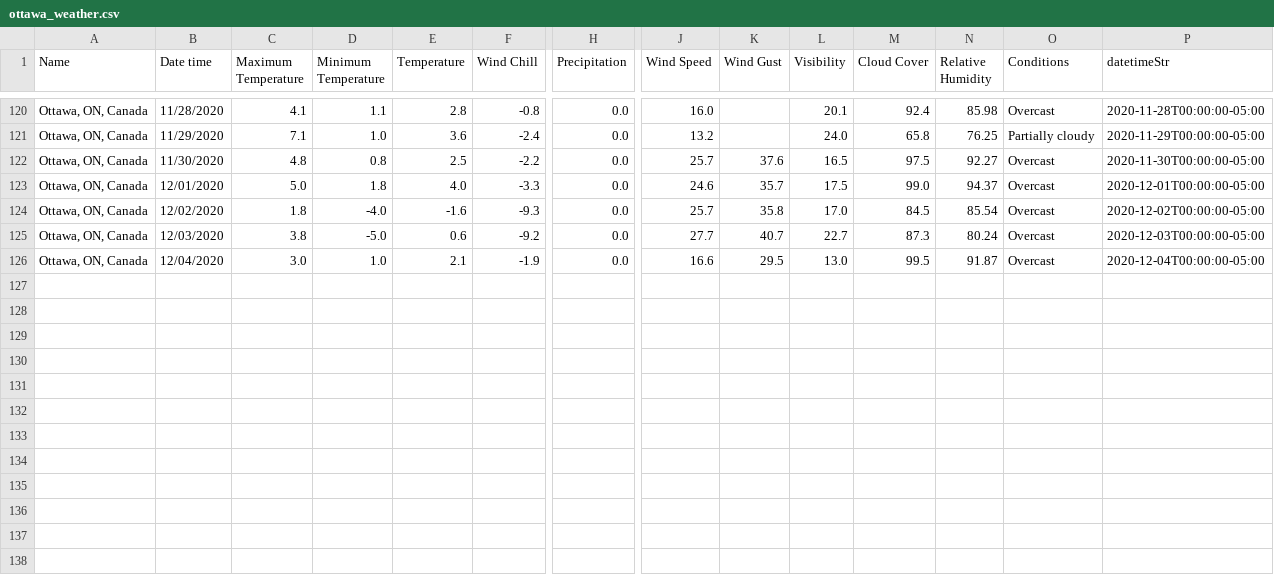
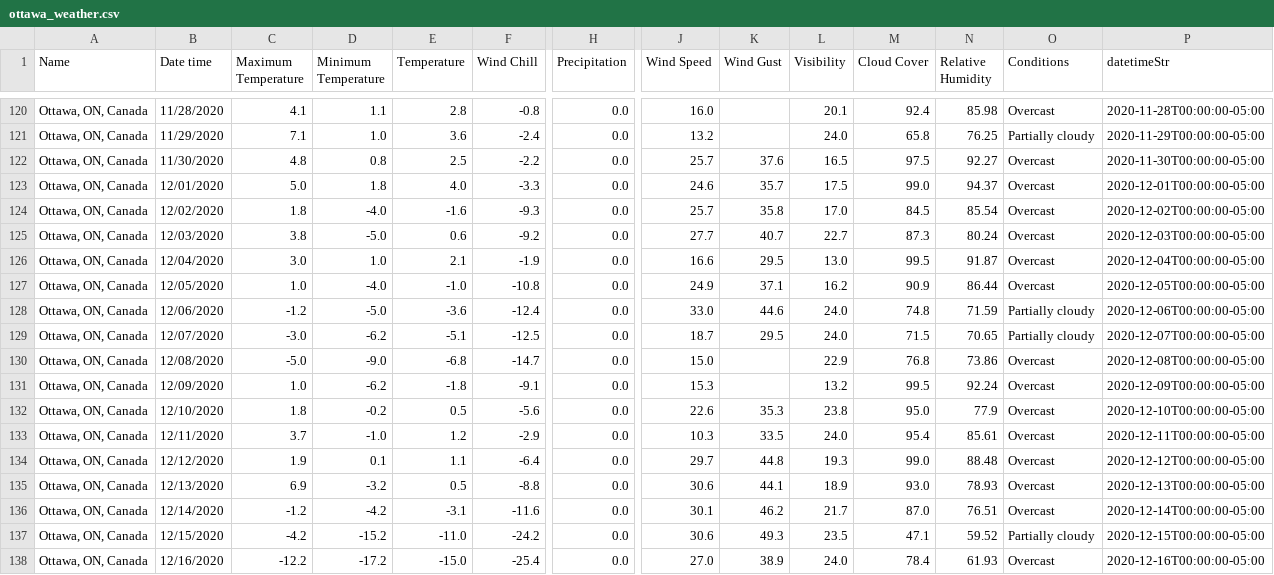
Before and after one commit to Peter-Lam/climbr, a CSV file: data/weather/ottawa_weather.csv, drawn as a sheet; only a part is shown, gaps mark what is left out; rows hold the shown columns only; the diff names each change by its address in the sheet, - before the commit and + after, or states it on an @@ line.

```diff
--- a/data/weather/ottawa_weather.csv
+++ b/data/weather/ottawa_weather.csv
+row 127: Ottawa, ON, Canada | 12/05/2020 | 1.0 | -4.0 | -1.0 | -10.8 | 0.0 | 24.9 | 37.1 | 16.2 | 90.9 | 86.44 | Overcast | 2020-12-05T00:00:00-05:00
+row 128: Ottawa, ON, Canada | 12/06/2020 | -1.2 | -5.0 | -3.6 | -12.4 | 0.0 | 33.0 | 44.6 | 24.0 | 74.8 | 71.59 | Partially cloudy | 2020-12-06T00:00:00-05:00
+row 129: Ottawa, ON, Canada | 12/07/2020 | -3.0 | -6.2 | -5.1 | -12.5 | 0.0 | 18.7 | 29.5 | 24.0 | 71.5 | 70.65 | Partially cloudy | 2020-12-07T00:00:00-05:00
+row 130: Ottawa, ON, Canada | 12/08/2020 | -5.0 | -9.0 | -6.8 | -14.7 | 0.0 | 15.0 |  | 22.9 | 76.8 | 73.86 | Overcast | 2020-12-08T00:00:00-05:00
+row 131: Ottawa, ON, Canada | 12/09/2020 | 1.0 | -6.2 | -1.8 | -9.1 | 0.0 | 15.3 |  | 13.2 | 99.5 | 92.24 | Overcast | 2020-12-09T00:00:00-05:00
+row 132: Ottawa, ON, Canada | 12/10/2020 | 1.8 | -0.2 | 0.5 | -5.6 | 0.0 | 22.6 | 35.3 | 23.8 | 95.0 | 77.9 | Overcast | 2020-12-10T00:00:00-05:00
+row 133: Ottawa, ON, Canada | 12/11/2020 | 3.7 | -1.0 | 1.2 | -2.9 | 0.0 | 10.3 | 33.5 | 24.0 | 95.4 | 85.61 | Overcast | 2020-12-11T00:00:00-05:00
+row 134: Ottawa, ON, Canada | 12/12/2020 | 1.9 | 0.1 | 1.1 | -6.4 | 0.0 | 29.7 | 44.8 | 19.3 | 99.0 | 88.48 | Overcast | 2020-12-12T00:00:00-05:00
+row 135: Ottawa, ON, Canada | 12/13/2020 | 6.9 | -3.2 | 0.5 | -8.8 | 0.0 | 30.6 | 44.1 | 18.9 | 93.0 | 78.93 | Overcast | 2020-12-13T00:00:00-05:00
+row 136: Ottawa, ON, Canada | 12/14/2020 | -1.2 | -4.2 | -3.1 | -11.6 | 0.0 | 30.1 | 46.2 | 21.7 | 87.0 | 76.51 | Overcast | 2020-12-14T00:00:00-05:00
+row 137: Ottawa, ON, Canada | 12/15/2020 | -4.2 | -15.2 | -11.0 | -24.2 | 0.0 | 30.6 | 49.3 | 23.5 | 47.1 | 59.52 | Partially cloudy | 2020-12-15T00:00:00-05:00
+row 138: Ottawa, ON, Canada | 12/16/2020 | -12.2 | -17.2 | -15.0 | -25.4 | 0.0 | 27.0 | 38.9 | 24.0 | 78.4 | 61.93 | Overcast | 2020-12-16T00:00:00-05:00
```
Also changed, not shown: data/weather/gatineau_weather.csv, 11 other files.
